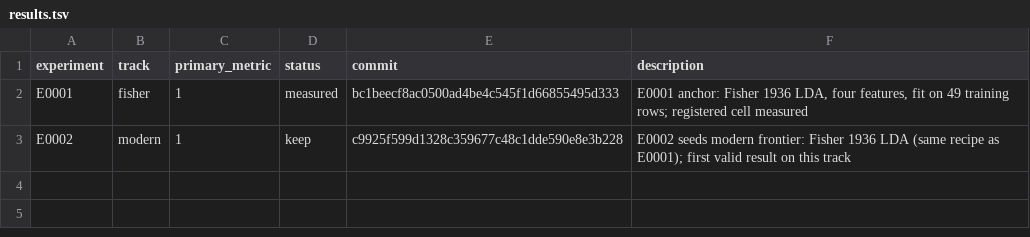
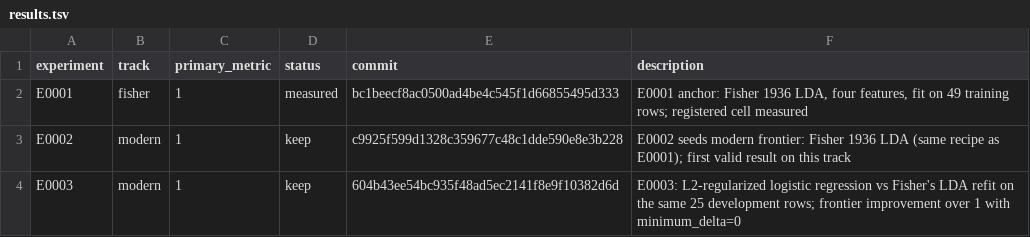
Before and after one commit to Xiang-Shan/klein-auto-research, a TSV file: studies/15-iris-90years-relaunch/results.tsv, drawn as a sheet; the diff names each change by its address in the sheet, - before the commit and + after, or states it on an @@ line.

```diff
--- a/studies/15-iris-90years-relaunch/results.tsv
+++ b/studies/15-iris-90years-relaunch/results.tsv
+row 4: E0003 | modern | 1 | keep | 604b43ee54bc935f48ad5ec2141f8e9f10382d6d | E0003: L2-regularized logistic regression vs Fisher's LDA refit on the same 25 development rows; frontier improvement over 1 with minimum_delta=0
```
Also changed, not shown: studies/15-iris-90years-relaunch/aux_metrics.tsv, 4 other files.
